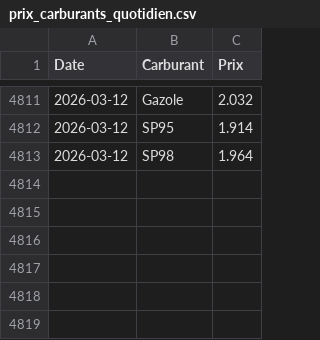
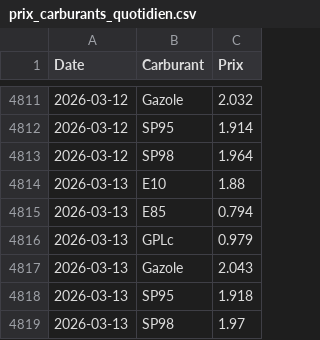
Before and after one commit to amaurychvn/mermet, a CSV file: prix_carburants_quotidien.csv, drawn as a sheet; only a part is shown, gaps mark what is left out.

```diff
--- a/prix_carburants_quotidien.csv
+++ b/prix_carburants_quotidien.csv
@@ -4813 +4813,7 @@ Date,Carburant,Prix
 2026-03-12,SP98,1.964
+2026-03-13,E10,1.88
+2026-03-13,E85,0.794
+2026-03-13,GPLc,0.979
+2026-03-13,Gazole,2.043
+2026-03-13,SP95,1.918
+2026-03-13,SP98,1.97
```
